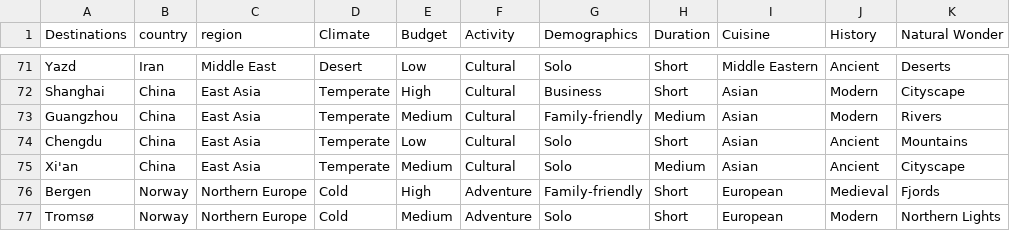
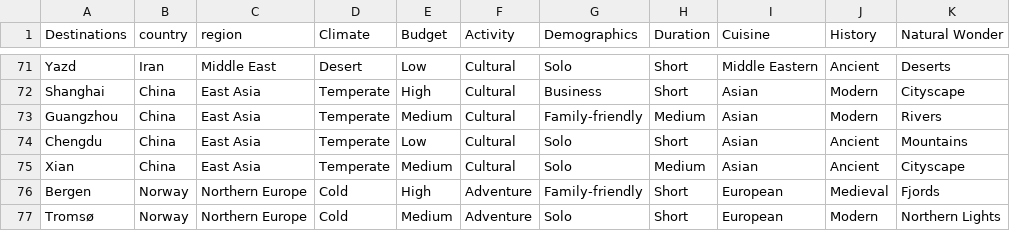
Before and after one commit to UIAI-4021/fol-pandas, a CSV file: Destinations.csv, drawn as a sheet; only a part is shown, gaps mark what is left out; the diff names each change by its address in the sheet, - before the commit and + after, or states it on an @@ line.

```diff
--- a/Destinations.csv
+++ b/Destinations.csv
-A75 (Destinations): Xi'an
+A75 (Destinations): Xian
```
Also changed, not shown: 2 other files.
